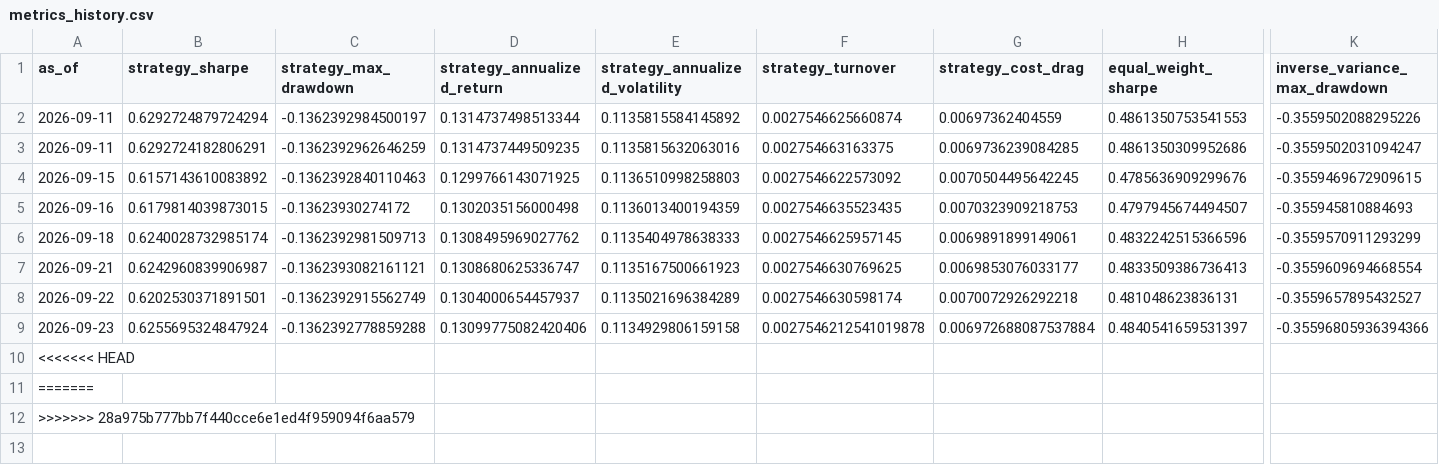
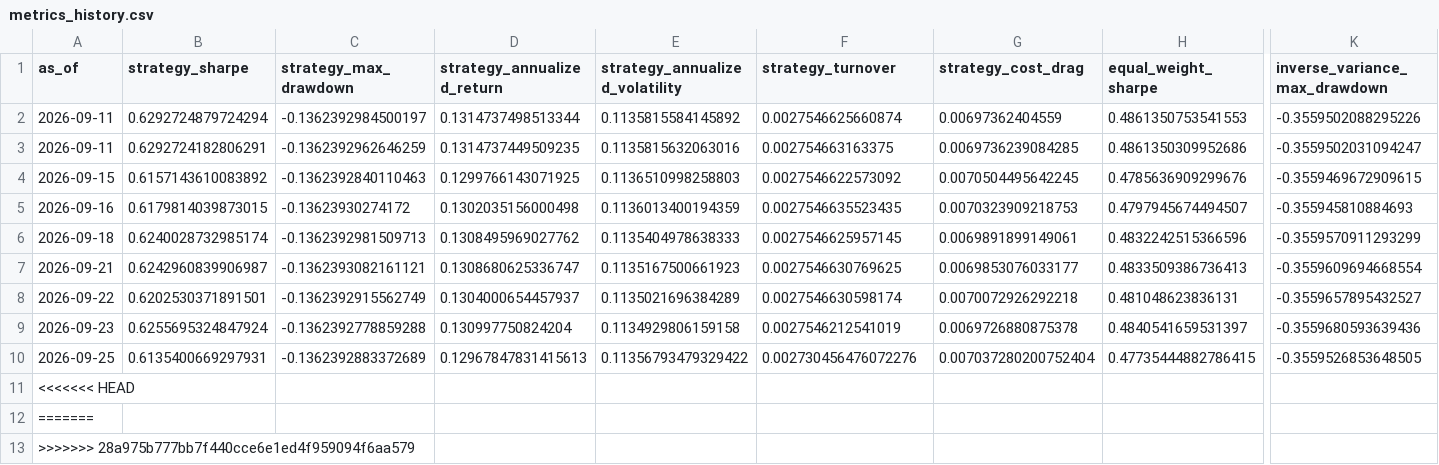
Before and after one commit to shrishaanth/Syntropy, a CSV file: data/outputs/history/metrics_history.csv, drawn as a sheet; only a part is shown, gaps mark what is left out; rows hold the shown columns only; the diff names each change by its address in the sheet, - before the commit and + after, or states it on an @@ line.

```diff
--- a/data/outputs/history/metrics_history.csv
+++ b/data/outputs/history/metrics_history.csv
-D9 (strategy_annualized_return): 0.13099775082420406
+D9 (strategy_annualized_return): 0.130997750824204
-F9 (strategy_turnover): 0.0027546212541019878
+F9 (strategy_turnover): 0.0027546212541019
-G9 (strategy_cost_drag): 0.006972688087537884
+G9 (strategy_cost_drag): 0.0069726880875378
-K9 (inverse_variance_max_drawdown): -0.35596805936394366
+K9 (inverse_variance_max_drawdown): -0.3559680593639436
+row 10: 2026-09-25 | 0.6135400669297931 | -0.1362392883372689 | 0.12967847831415613 | 0.11356793479329422 | 0.002730456476072276 | 0.007037280200752404 | 0.47735444882786415 | -0.3559526853648505
```
Also changed, not shown: 3 other files.
